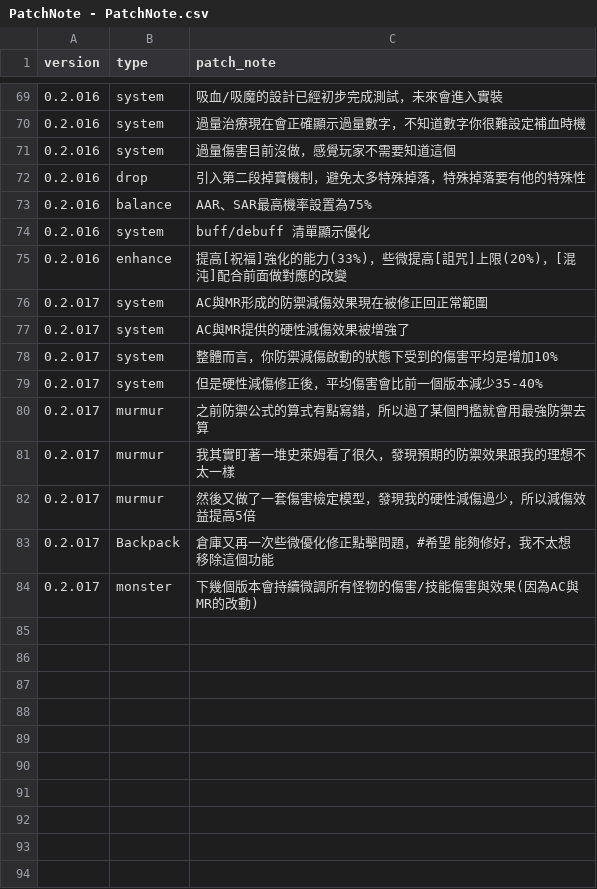
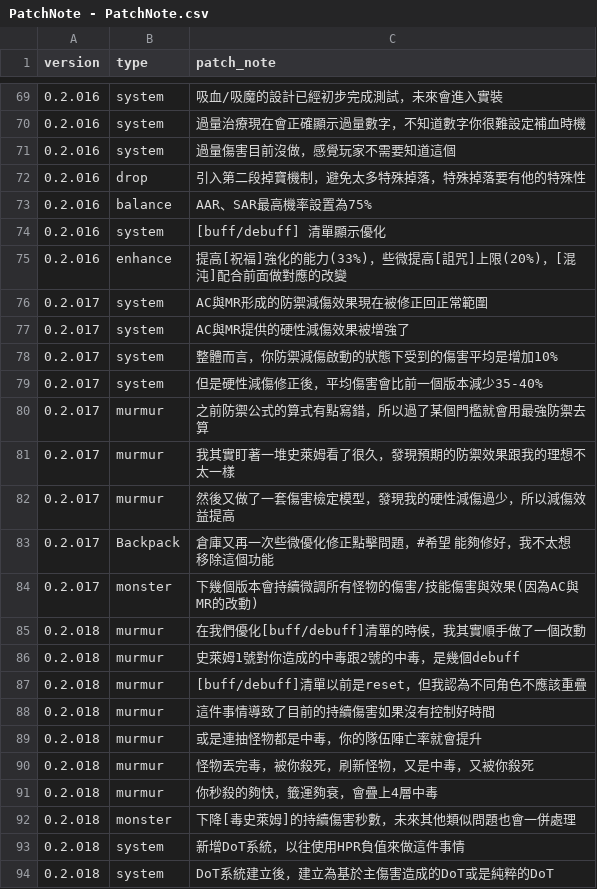
Before and after one commit to longagoseason/Dream-Crafter, a CSV file: source/PatchNote - PatchNote.csv, drawn as a sheet; only a part is shown, gaps mark what is left out.

```diff
--- a/source/PatchNote - PatchNote.csv
+++ b/source/PatchNote - PatchNote.csv
@@ -73,3 +73,3 @@ version,type,patch_note
 0.2.016,balance,AAR、SAR最高機率設置為75%
-0.2.016,system,buff/debuff 清單顯示優化
+0.2.016,system,[buff/debuff] 清單顯示優化
 0.2.016,enhance,提高[祝福]強化的能力(33%)，些微提高[詛咒]上限(20%)，[混沌]配合前面做對應的改變
@@ -81,4 +81,14 @@ version,type,patch_note
 0.2.017,murmur,我其實盯著一堆史萊姆看了很久，發現預期的防禦效果跟我的理想不太一樣
-0.2.017,murmur,然後又做了一套傷害檢定模型，發現我的硬性減傷過少，所以減傷效益提高5倍
+0.2.017,murmur,然後又做了一套傷害檢定模型，發現我的硬性減傷過少，所以減傷效益提高
 0.2.017,Backpack,倉庫又再一次些微優化修正點擊問題，#希望 能夠修好，我不太想移除這個功能
 0.2.017,monster,下幾個版本會持續微調所有怪物的傷害/技能傷害與效果(因為AC與MR的改動)
+0.2.018,murmur,在我們優化[buff/debuff]清單的時候，我其實順手做了一個改動
+0.2.018,murmur,史萊姆1號對你造成的中毒跟2號的中毒，是幾個debuff
+0.2.018,murmur,[buff/debuff]清單以前是reset，但我認為不同角色不應該重疊
+0.2.018,murmur,這件事情導致了目前的持續傷害如果沒有控制好時間
+0.2.018,murmur,或是連抽怪物都是中毒，你的隊伍陣亡率就會提升
+0.2.018,murmur,怪物丟完毒，被你殺死，刷新怪物，又是中毒，又被你殺死
+0.2.018,murmur,你秒殺的夠快，籤運夠衰，會疊上4層中毒
+0.2.018,monster,下降[毒史萊姆]的持續傷害秒數，未來其他類似問題也會一併處理
+0.2.018,system,新增DoT系統，以往使用HPR負值來做這件事情
+0.2.018,system,DoT系統建立後，建立為基於主傷害造成的DoT或是純粹的DoT
```
Also changed, not shown: source/Game_color_index - Game_color_index.csv, source/monster_skill_setting - monster_skill_setting.csv, 3 other files.
